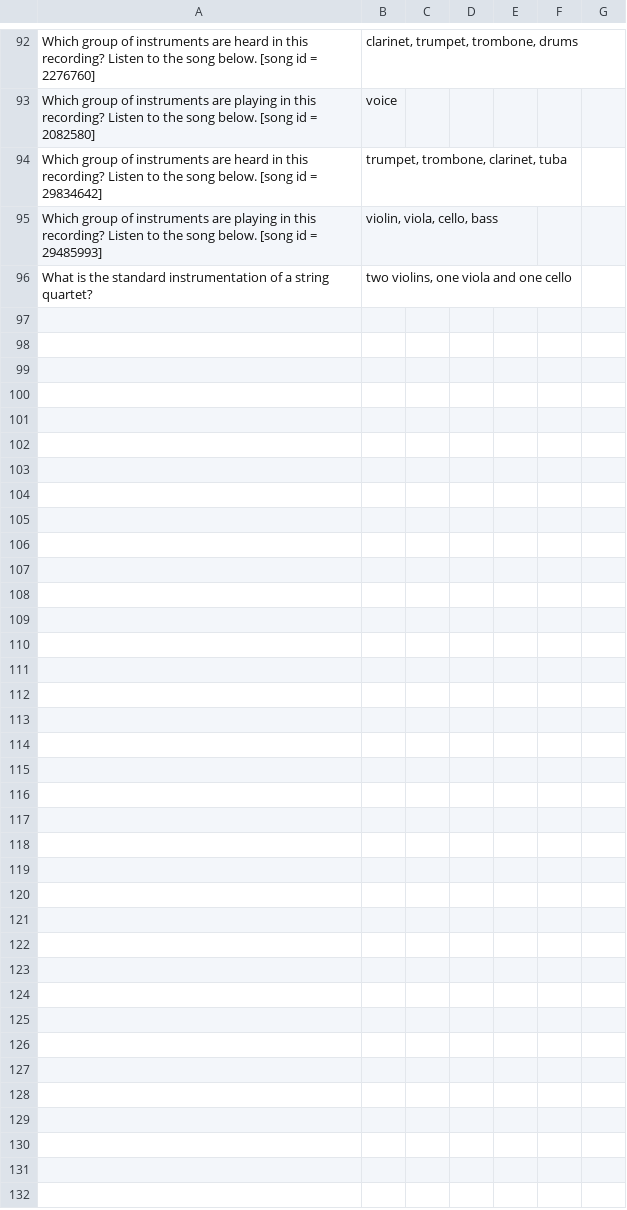
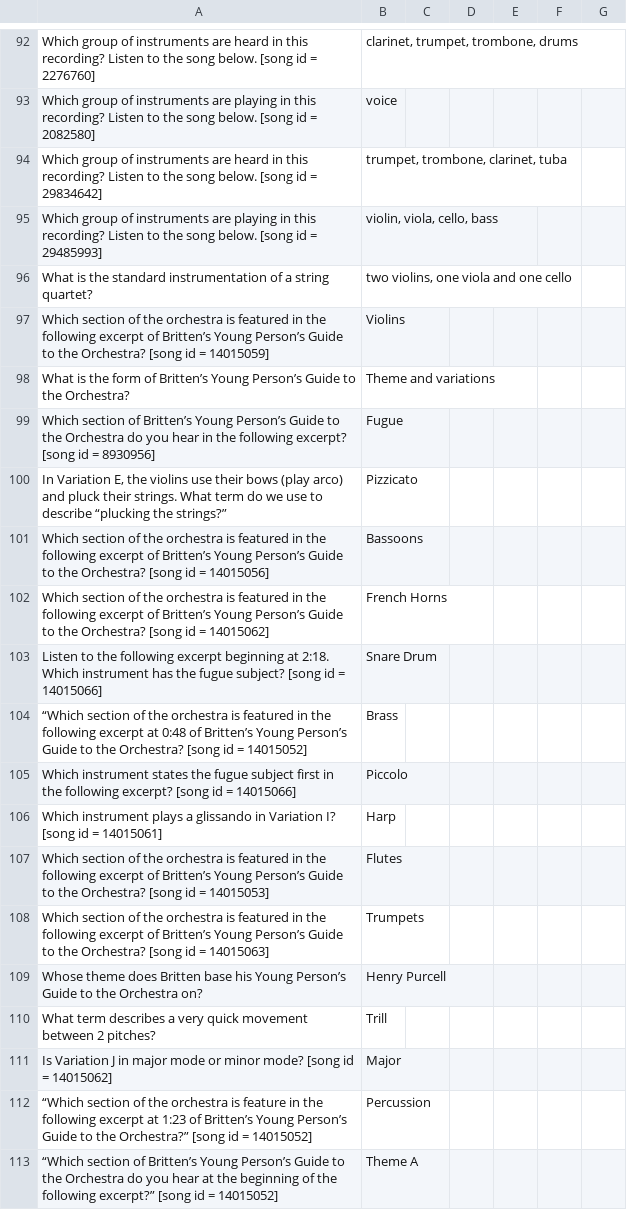
Before and after one commit to SonOfLysander/Music1010-SpringMVC-AngularJS, a CSV file: src/main/webapp/WEB-INF/csv/question-answers.csv, drawn as a sheet; only a part is shown, gaps mark what is left out; the diff names each change by its address in the sheet, - before the commit and + after, or states it on an @@ line.

Commit message:
Chapter 6 q/a added

```diff
--- a/src/main/webapp/WEB-INF/csv/question-answers.csv
+++ b/src/main/webapp/WEB-INF/csv/question-answers.csv
+row 97: Which section of the orchestra is featured in the following excerpt of Britten’s Young Person’s Guide to the Orchestra? [song id = 14015059] | Violins
+row 98: What is the form of Britten’s Young Person’s Guide to the Orchestra? | Theme and variations
+row 99: Which section of Britten’s Young Person’s Guide to the Orchestra do you hear in the following excerpt? [song id = 8930956] | Fugue
+row 100: In Variation E, the violins use their bows (play arco) and pluck their strings. What term do we use to describe “plucking the strings?” | Pizzicato
+row 101: Which section of the orchestra is featured in the following excerpt of Britten’s Young Person’s Guide to the Orchestra? [song id = 14015056] | Bassoons
+row 102: Which section of the orchestra is featured in the following excerpt of Britten’s Young Person’s Guide to the Orchestra? [song id = 14015062] | French Horns
+row 103: Listen to the following excerpt beginning at 2:18. Which instrument has the fugue subject? [song id = 14015066] | Snare Drum
+row 104: “Which section of the orchestra is featured in the following excerpt at 0:48 of Britten’s Young Person’s Guide to the Orchestra? [song id = 14015052] | Brass
+row 105: Which instrument states the fugue subject first in the following excerpt? [song id = 14015066] | Piccolo
+row 106: Which instrument plays a glissando in Variation I? [song id = 14015061] | Harp
+row 107: Which section of the orchestra is featured in the following excerpt of Britten’s Young Person’s Guide to the Orchestra? [song id = 14015053] | Flutes
+row 108: Which section of the orchestra is featured in the following excerpt of Britten’s Young Person’s Guide to the Orchestra? [song id = 14015063] | Trumpets
+row 109: Whose theme does Britten base his Young Person’s Guide to the Orchestra on? | Henry Purcell
+row 110: What term describes a very quick movement between 2 pitches? | Trill
+row 111: Is Variation J in major mode or minor mode? [song id = 14015062] | Major
+row 112: “Which section of the orchestra is feature in the following excerpt at 1:23 of Britten’s Young Person’s Guide to the Orchestra?” [song id = 14015052] | Percussion
+row 113: “Which section of Britten’s Young Person’s Guide to the Orchestra do you hear at the beginning of the following excerpt?” [song id = 14015052] | Theme A
```
